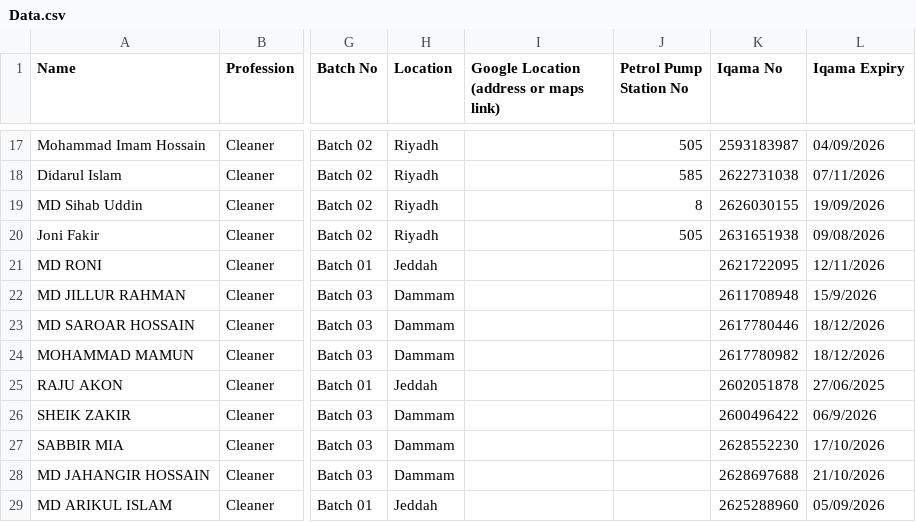
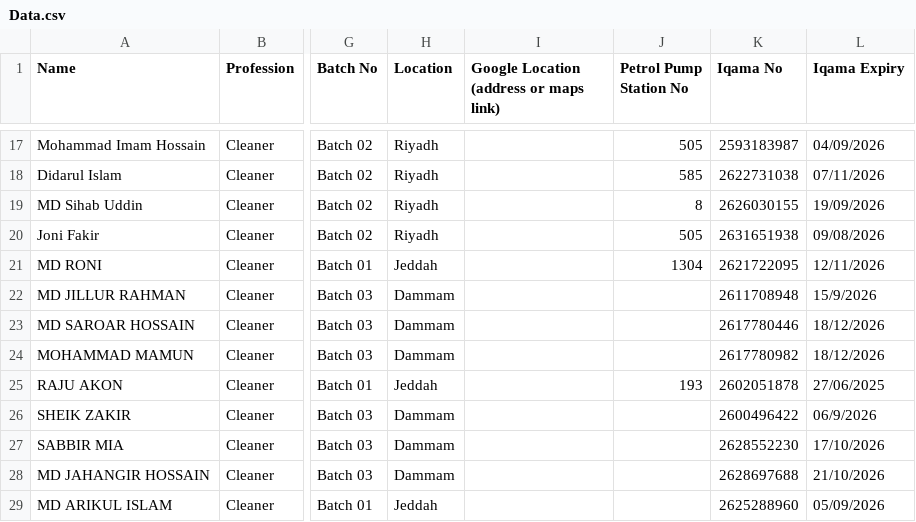
Before and after one commit to Mehboob451/workforce-roster, a CSV file: Data.csv, drawn as a sheet; only a part is shown, gaps mark what is left out; the diff covers the shown part only; the diff names each change by its address in the sheet, - before the commit and + after, or states it on an @@ line.

Commit message:
Auto-save from ARM Dashboard interface

```diff
--- a/Data.csv
+++ b/Data.csv
-J21 (Petrol Pump Station No): (empty)
+J21 (Petrol Pump Station No): 1304
-J25 (Petrol Pump Station No): (empty)
+J25 (Petrol Pump Station No): 193
```
Also changed, not shown: 9 edited cells elsewhere in this file.
